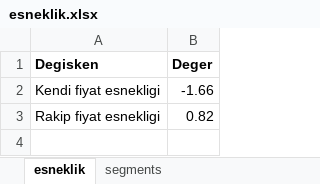
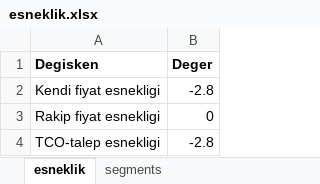
Before and after one commit to Senzeybek/TR_tax_system, an Excel workbook: r_input/esneklik.xlsx, sheet esneklik, drawn as a sheet; values as stored, in another font and other column widths than the file's, no borders; the diff names each change by its address in the sheet, - before the commit and + after, or states it on an @@ line.

```diff
--- a/r_input/esneklik.xlsx (sheet esneklik)
+++ b/r_input/esneklik.xlsx (sheet esneklik)
-B2 (Deger): -1.66
+B2 (Deger): -2.8
-B3 (Deger): 0.82
+B3 (Deger): 0
+row 4: TCO-talep esnekligi | -2.8
```
Also changed, not shown: r_input/kredi_indirimi.xlsx, r_input/mtv_oranlari.xlsx, 12 other files.
